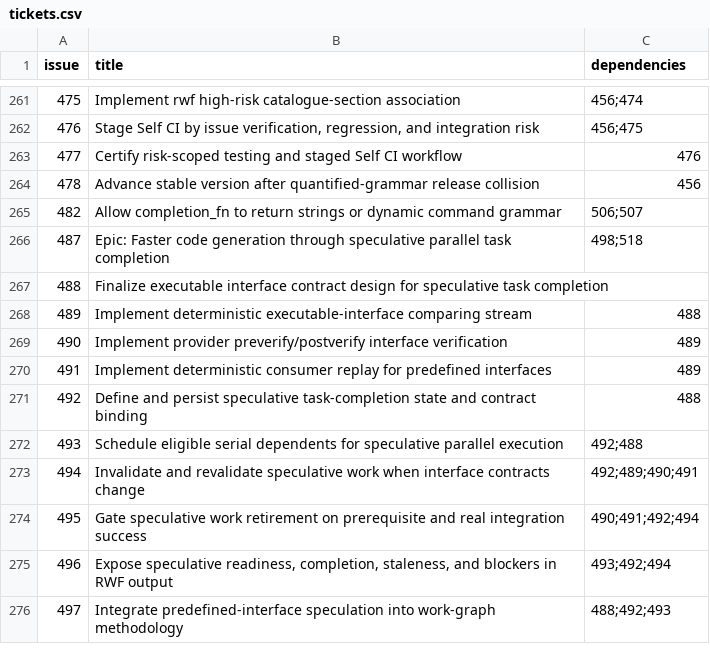
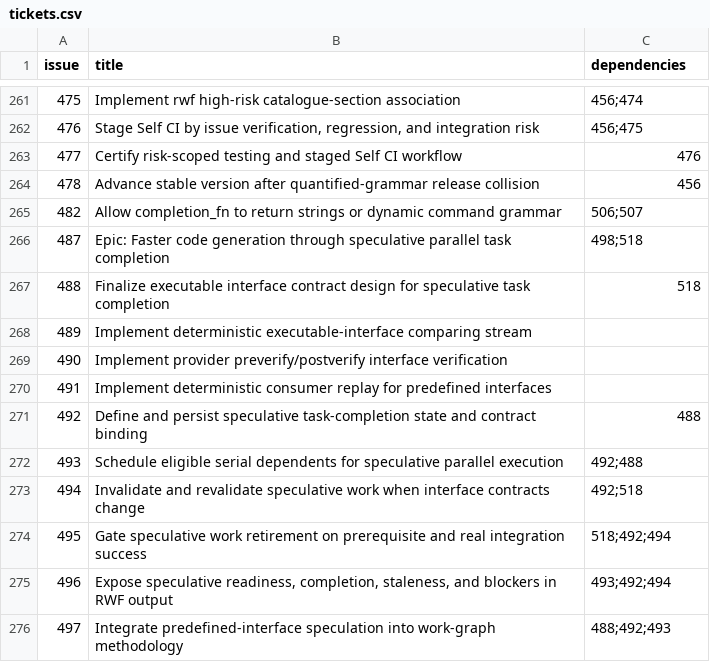
Before and after one commit to Ma-XX-oN/RepoWorkflow, a CSV file: .repoworkflow/tickets.csv, drawn as a sheet; only a part is shown, gaps mark what is left out.

Commit message:
Reconcile speculative workflow with executable interface epic

```diff
--- a/.repoworkflow/tickets.csv
+++ b/.repoworkflow/tickets.csv
@@ -266,10 +266,10 @@ issue,title,dependencies
 487,Epic: Faster code generation through speculative parallel task completion,498;518
-488,Finalize executable interface contract design for speculative task completion,
-489,Implement deterministic executable-interface comparing stream,488
-490,Implement provider preverify/postverify interface verification,489
-491,Implement deterministic consumer replay for predefined interfaces,489
+488,Finalize executable interface contract design for speculative task completion,518
+489,Implement deterministic executable-interface comparing stream,
+490,Implement provider preverify/postverify interface verification,
+491,Implement deterministic consumer replay for predefined interfaces,
 492,Define and persist speculative task-completion state and contract binding,488
 493,Schedule eligible serial dependents for speculative parallel execution,492;488
-494,Invalidate and revalidate speculative work when interface contracts change,492;489;490;491
-495,Gate speculative work retirement on prerequisite and real integration success,490;491;492;494
+494,Invalidate and revalidate speculative work when interface contracts change,492;518
+495,Gate speculative work retirement on prerequisite and real integration success,518;492;494
 496,"Expose speculative readiness, completion, staleness, and blockers in RWF output",493;492;494
```
